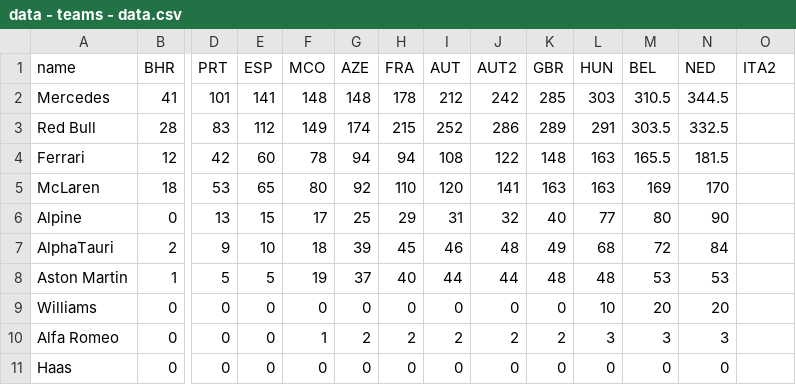
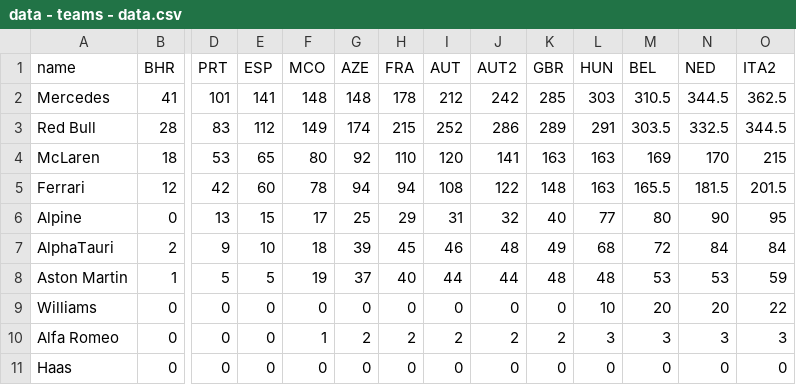
Before and after one commit to ebuddj/2021-f1standings, a CSV file: media/data/data - teams - data.csv, drawn as a sheet; only a part is shown, gaps mark what is left out; removed rows and columns are numbered as before the commit, all else as after; rows hold the shown columns only; the diff names each change by its address in the sheet, - before the commit and + after, or states it on an @@ line.

```diff
--- a/media/data/data - teams - data.csv
+++ b/media/data/data - teams - data.csv
-O2 (ITA2): (empty)
+O2 (ITA2): 362.5
-O3 (ITA2): (empty)
+O3 (ITA2): 344.5
-row 4: Ferrari | 12 | 42 | 60 | 78 | 94 | 94 | 108 | 122 | 148 | 163 | 165.5 | 181.5
-O4 (ITA2): (empty)
+O4 (ITA2): 215
+row 5: Ferrari | 12 | 42 | 60 | 78 | 94 | 94 | 108 | 122 | 148 | 163 | 165.5 | 181.5 | 201.5
-O6 (ITA2): (empty)
+O6 (ITA2): 95
-O7 (ITA2): (empty)
+O7 (ITA2): 84
-O8 (ITA2): (empty)
+O8 (ITA2): 59
-O9 (ITA2): (empty)
+O9 (ITA2): 22
-O10 (ITA2): (empty)
+O10 (ITA2): 3
-O11 (ITA2): (empty)
+O11 (ITA2): 0
```
Also changed, not shown: media/data/data - drivers - data.csv, 2 other files.
